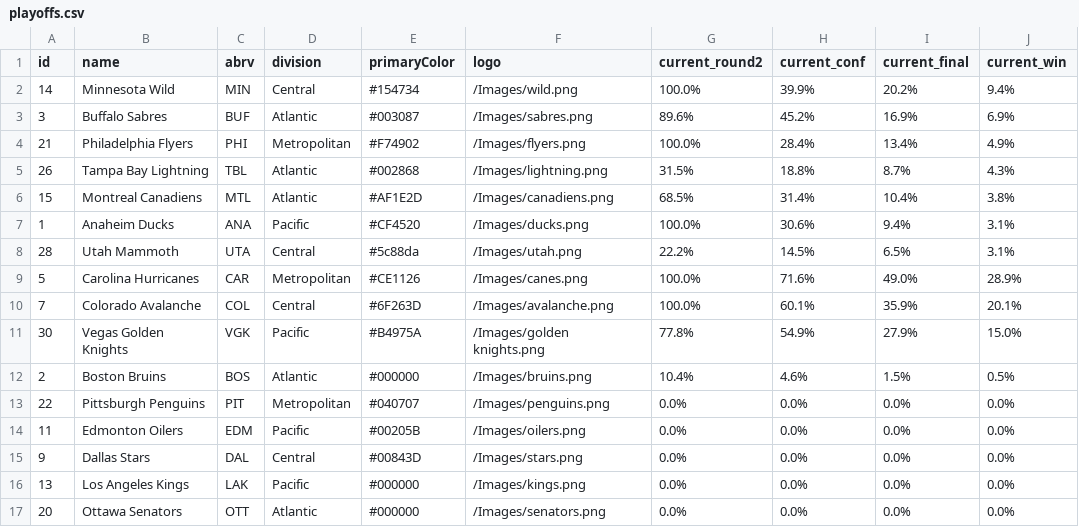
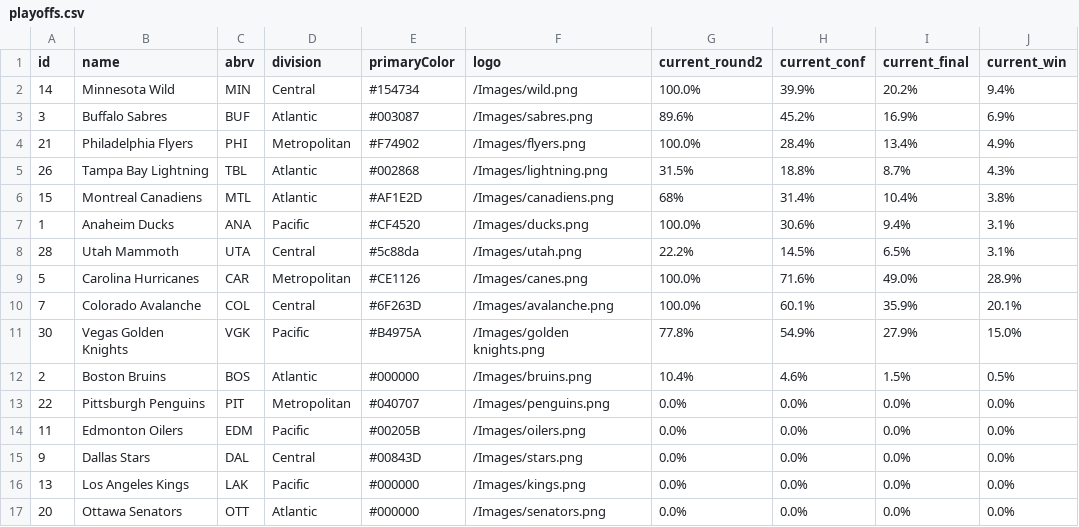
Before and after one commit to stevenpfaff/NHL-Projections-React, a CSV file: public/playoffs.csv, drawn as a sheet; only a part is shown; the diff names each change by its address in the sheet, - before the commit and + after, or states it on an @@ line.

```diff
--- a/public/playoffs.csv
+++ b/public/playoffs.csv
-G6 (current_round2): 68.5%
+G6 (current_round2): 68%
```
Also changed, not shown: public/matchups.csv.
